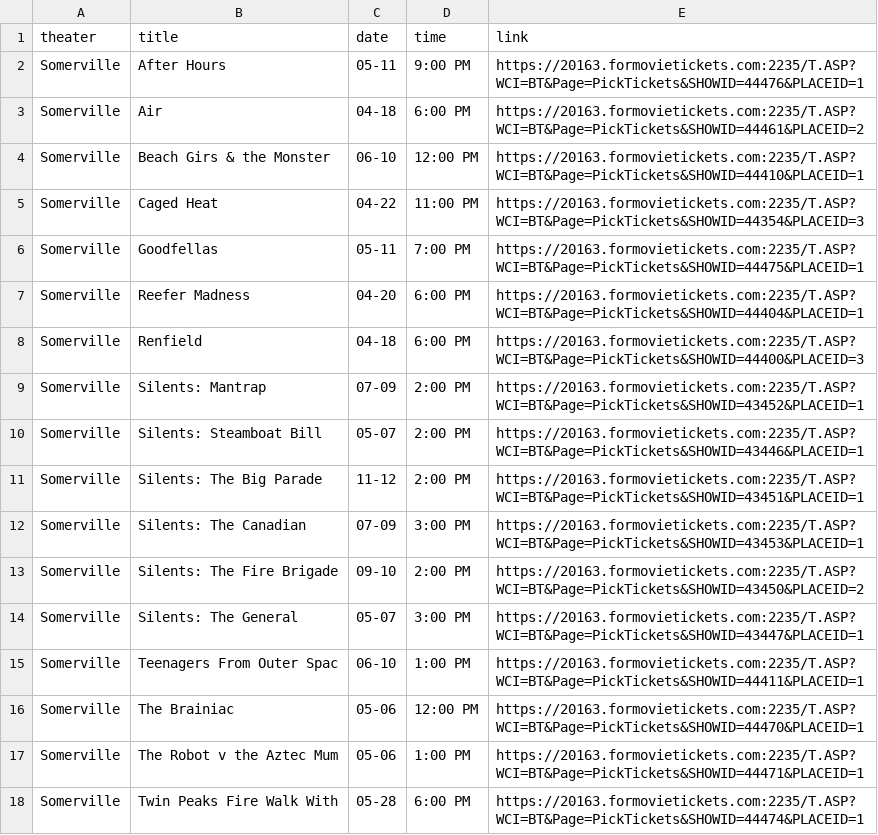
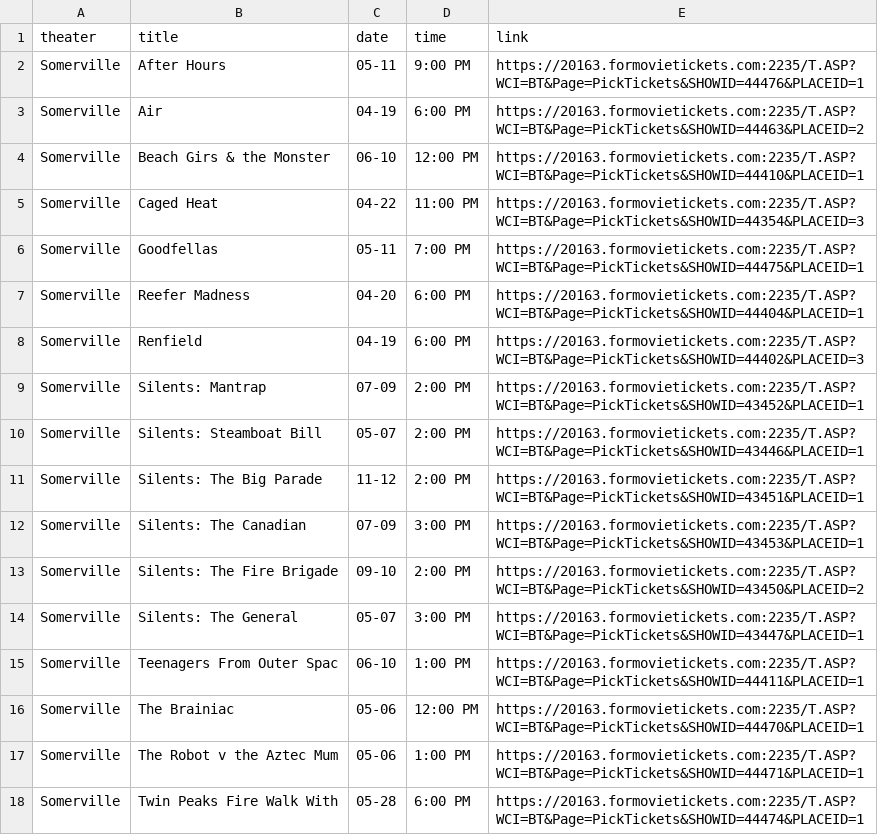
Before and after one commit to cgumb/movie_showtimes, a CSV file: data/somerville.csv, drawn as a sheet.

```diff
--- a/data/somerville.csv
+++ b/data/somerville.csv
@@ -2,3 +2,3 @@ theater,title,date,time,link
 Somerville,After Hours,05-11,9:00 PM,https://20163.formovietickets.com:2235/T.ASP?WCI=BT&Page=PickTickets&SHOWID=44476&PLACEID=1
-Somerville,Air,04-18,6:00 PM,https://20163.formovietickets.com:2235/T.ASP?WCI=BT&Page=PickTickets&SHOWID=44461&PLACEID=2
+Somerville,Air,04-19,6:00 PM,https://20163.formovietickets.com:2235/T.ASP?WCI=BT&Page=PickTickets&SHOWID=44463&PLACEID=2
 Somerville,Beach Girs & the Monster,06-10,12:00 PM,https://20163.formovietickets.com:2235/T.ASP?WCI=BT&Page=PickTickets&SHOWID=44410&PLACEID=1
@@ -7,3 +7,3 @@ Somerville,Goodfellas,05-11,7:00 PM,https://20163.formovietickets.com:2235/T.ASP
 Somerville,Reefer Madness,04-20,6:00 PM,https://20163.formovietickets.com:2235/T.ASP?WCI=BT&Page=PickTickets&SHOWID=44404&PLACEID=1
-Somerville,Renfield,04-18,6:00 PM,https://20163.formovietickets.com:2235/T.ASP?WCI=BT&Page=PickTickets&SHOWID=44400&PLACEID=3
+Somerville,Renfield,04-19,6:00 PM,https://20163.formovietickets.com:2235/T.ASP?WCI=BT&Page=PickTickets&SHOWID=44402&PLACEID=3
 Somerville,Silents: Mantrap,07-09,2:00 PM,https://20163.formovietickets.com:2235/T.ASP?WCI=BT&Page=PickTickets&SHOWID=43452&PLACEID=1
```
Also changed, not shown: data/brattle.csv, data/rt.csv, 2 other files.
